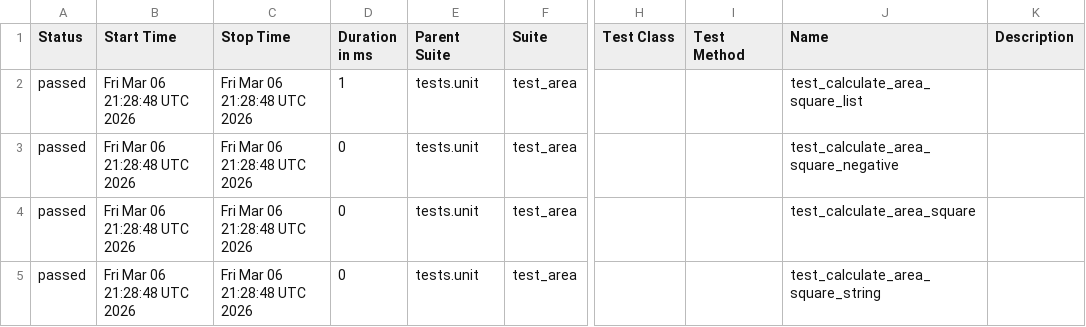
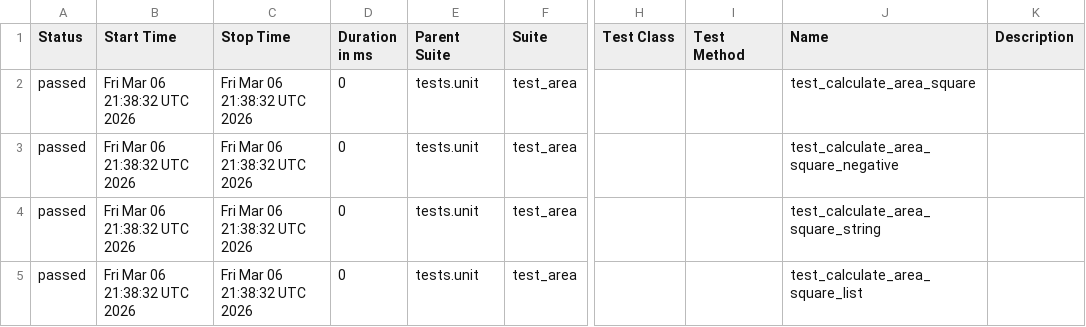
Before and after one commit to shenghuatang/pytest-github-actions-example, a CSV file: data/suites.csv, drawn as a sheet; only a part is shown, gaps mark what is left out; the diff names each change by its address in the sheet, - before the commit and + after, or states it on an @@ line.

```diff
--- a/data/suites.csv
+++ b/data/suites.csv
-B2:B5 (Start Time): Fri Mar 06 21:28:48 UTC 2026
+B2:B5 (Start Time): Fri Mar 06 21:38:32 UTC 2026
-C2:C5 (Stop Time): Fri Mar 06 21:28:48 UTC 2026
+C2:C5 (Stop Time): Fri Mar 06 21:38:32 UTC 2026
-D2 (Duration in ms): 1
+D2 (Duration in ms): 0
-J2 (Name): test_calculate_area_square_list
+J2 (Name): test_calculate_area_square
-J4 (Name): test_calculate_area_square
+J4 (Name): test_calculate_area_square_string
-J5 (Name): test_calculate_area_square_string
+J5 (Name): test_calculate_area_square_list
```
Also changed, not shown: 20 other files.
